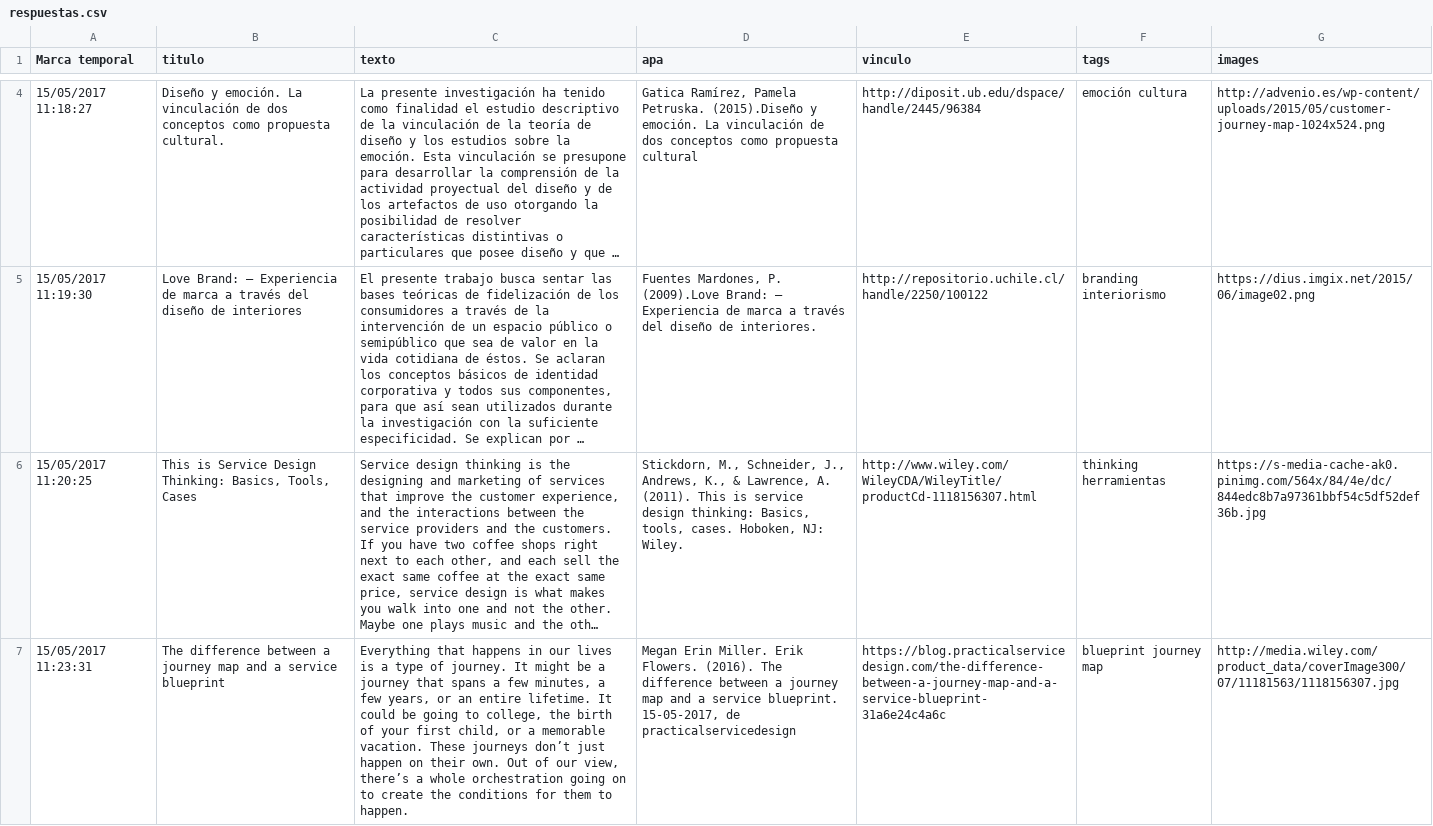
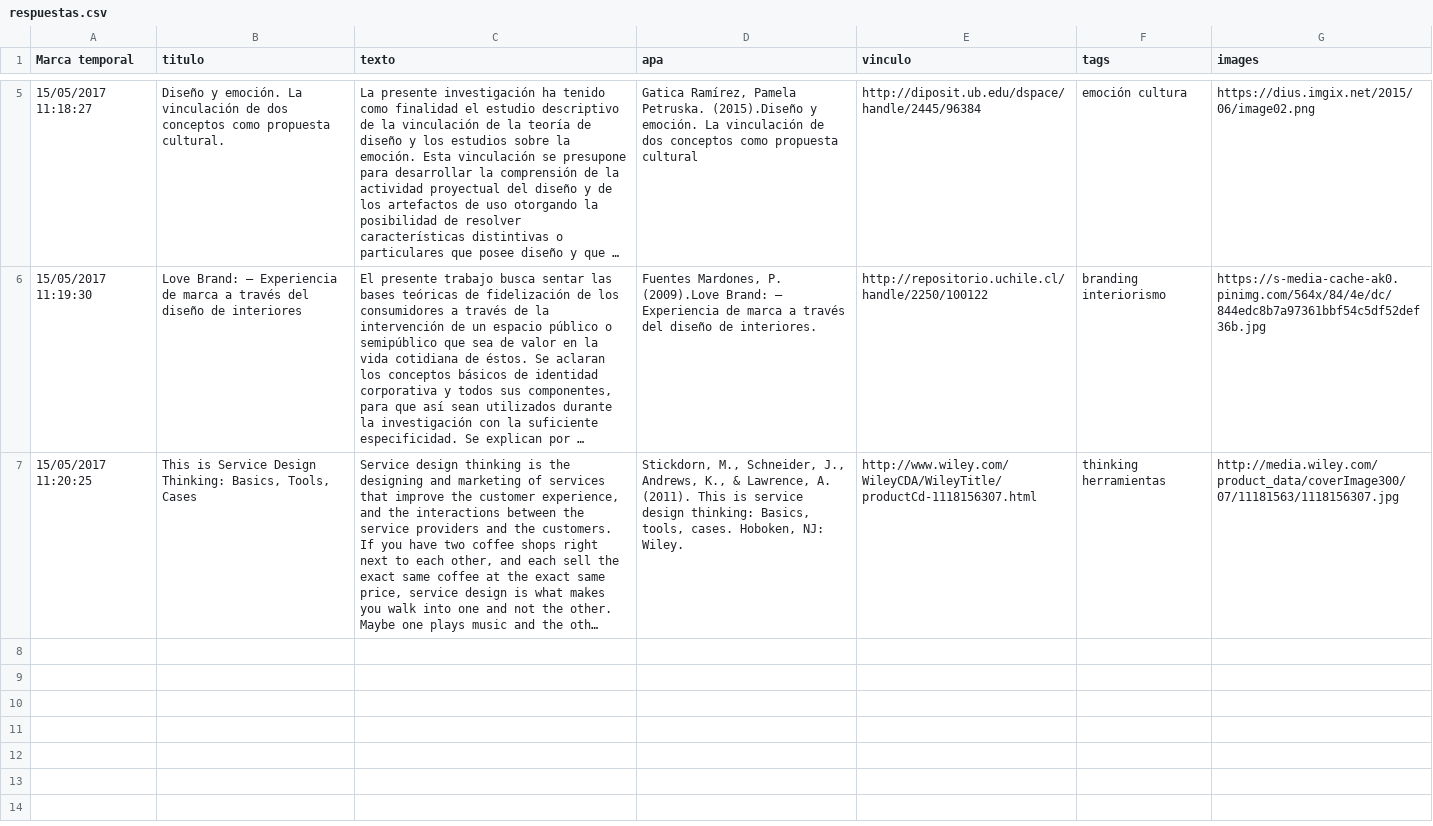
Before and after one commit to kathsuil/15_mayo, a CSV file: respuestas.csv, drawn as a sheet; only a part is shown, gaps mark what is left out; long unchanged cells end in …; removed rows and columns are numbered as before the commit, all else as after; the diff covers the shown part only; the diff names each change by its address in the sheet, - before the commit and + after, or states it on an @@ line.

Commit message:
Add files via upload

```diff
--- a/respuestas.csv
+++ b/respuestas.csv
-G5 (images): http://advenio.es/wp-content/uploads/2015/05/customer-journey-map-1024x524.png
+G5 (images): https://dius.imgix.net/2015/06/image02.png
-G6 (images): https://dius.imgix.net/2015/06/image02.png
+G6 (images): https://s-media-cache-ak0.pinimg.com/564x/84/4e/dc/844edc8b7a97361bbf54c5df52def36b.jpg
-G7 (images): https://s-media-cache-ak0.pinimg.com/564x/84/4e/dc/844edc8b7a97361bbf54c5df52def36b.jpg
+G7 (images): http://media.wiley.com/product_data/coverImage300/07/11181563/1118156307.jpg
-row 7: 15/05/2017 11:23:31 | The difference between a journey map and a service blueprint | Everything that happens in our lives is a type of journey. It might be a journey that spans a few minutes, a few years, or an entire lifetime. It could be going to college, the birth of your first child, or a memorable vacation. These journeys don’t just happen on their own. Out of our view, there’s a whole orchestration going on to create the conditions for them to happen. | Megan Erin Miller. Erik Flowers. (2016). The difference between a journey map and a service blueprint. 15-05-2017, de practicalservicedesign | https://blog.practicalservicedesign.com/the-difference-between-a-journey-map-and-a-service-blueprint-31a6e24c4a6c | blueprint journey map | http://media.wiley.com/product_data/coverImage300/07/11181563/1118156307.jpg
```
Also changed, not shown: 1 added row and 2 edited cells elsewhere in this file.
